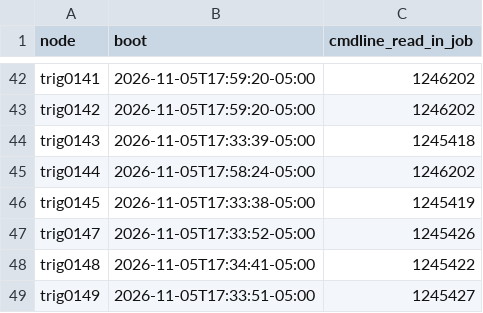
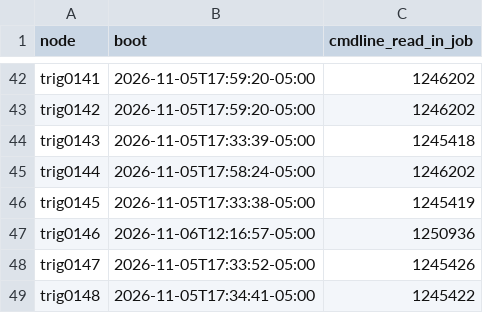
Before and after one commit to milabench/milabench, a TSV file: scripts/trillium/analysis/pstate_boots.tsv, drawn as a sheet; only a part is shown, gaps mark what is left out; the shorter side is filled out with more unchanged rows; the diff names each change by its address in the sheet, - before the commit and + after, or states it on an @@ line.

```diff
--- a/scripts/trillium/analysis/pstate_boots.tsv
+++ b/scripts/trillium/analysis/pstate_boots.tsv
+row 47: trig0146 | 2026-11-06T12:16:57-05:00 | 1250936
```
Also changed, not shown: 4 other files.
